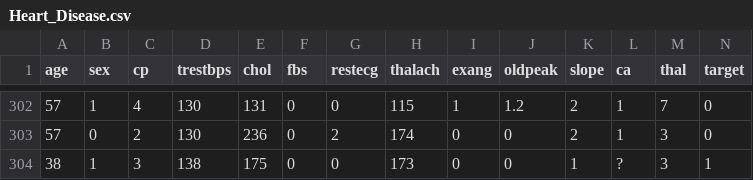
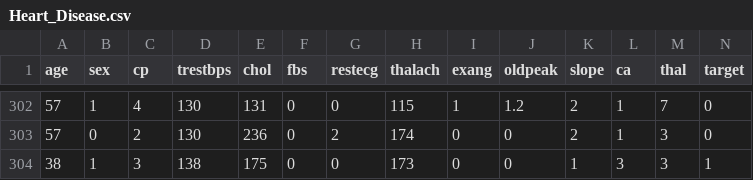
Before and after one commit to lit4ever/Heart_Disease, a CSV file: Heart_Disease.csv, drawn as a sheet; only a part is shown, gaps mark what is left out; the diff covers the shown part only.

```diff
--- a/Heart_Disease.csv
+++ b/Heart_Disease.csv
@@ -303,2 +303,2 @@ age,sex,cp,trestbps,chol,fbs,restecg,thalach,exang,oldpeak,slope,ca,thal,target
 57,0,2,130,236,0,2,174,0,0,2,1,3,0
-38,1,3,138,175,0,0,173,0,0,1,?,3,1
+38,1,3,138,175,0,0,173,0,0,1,3,3,1
```
Also changed, not shown: 5 edited cells elsewhere in this file.
